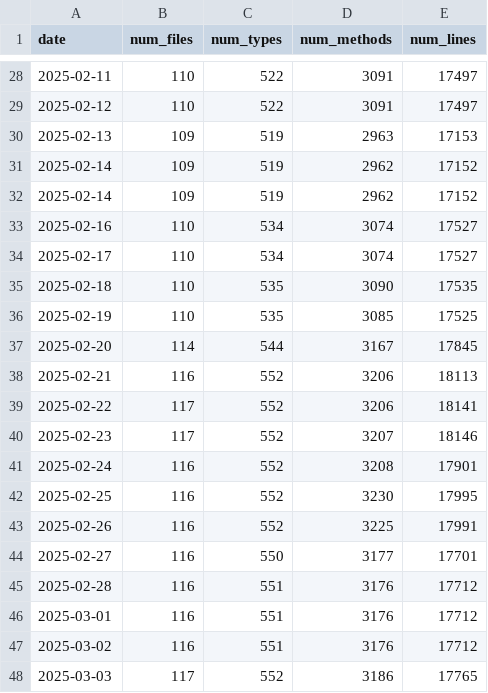
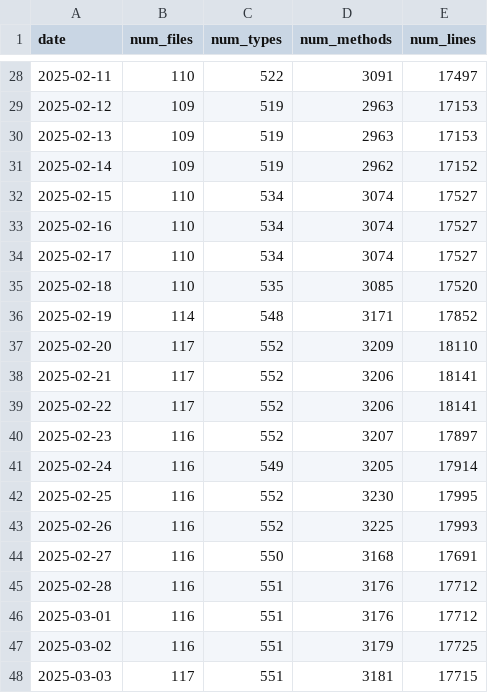
Before and after one commit to ayerofieiev-tt/api-metrics-dashboard, a CSV file: data/timeseries.csv, drawn as a sheet; only a part is shown, gaps mark what is left out; the diff covers the shown part only.

```diff
--- a/data/timeseries.csv
+++ b/data/timeseries.csv
@@ -28,21 +28,21 @@ date,num_files,num_types,num_methods,num_lines
 2025-02-11,110,522,3091,17497
-2025-02-12,110,522,3091,17497
+2025-02-12,109,519,2963,17153
 2025-02-13,109,519,2963,17153
 2025-02-14,109,519,2962,17152
-2025-02-14,109,519,2962,17152
+2025-02-15,110,534,3074,17527
 2025-02-16,110,534,3074,17527
 2025-02-17,110,534,3074,17527
-2025-02-18,110,535,3090,17535
-2025-02-19,110,535,3085,17525
-2025-02-20,114,544,3167,17845
-2025-02-21,116,552,3206,18113
+2025-02-18,110,535,3085,17520
+2025-02-19,114,548,3171,17852
+2025-02-20,117,552,3209,18110
+2025-02-21,117,552,3206,18141
 2025-02-22,117,552,3206,18141
-2025-02-23,117,552,3207,18146
-2025-02-24,116,552,3208,17901
+2025-02-23,116,552,3207,17897
+2025-02-24,116,549,3205,17914
 2025-02-25,116,552,3230,17995
-2025-02-26,116,552,3225,17991
-2025-02-27,116,550,3177,17701
+2025-02-26,116,552,3225,17993
+2025-02-27,116,550,3168,17691
 2025-02-28,116,551,3176,17712
 2025-03-01,116,551,3176,17712
-2025-03-02,116,551,3176,17712
-2025-03-03,117,552,3186,17765
+2025-03-02,116,551,3179,17725
+2025-03-03,117,551,3181,17715
```
Also changed, not shown: 48 edited cells elsewhere in this file, 11 other files.
